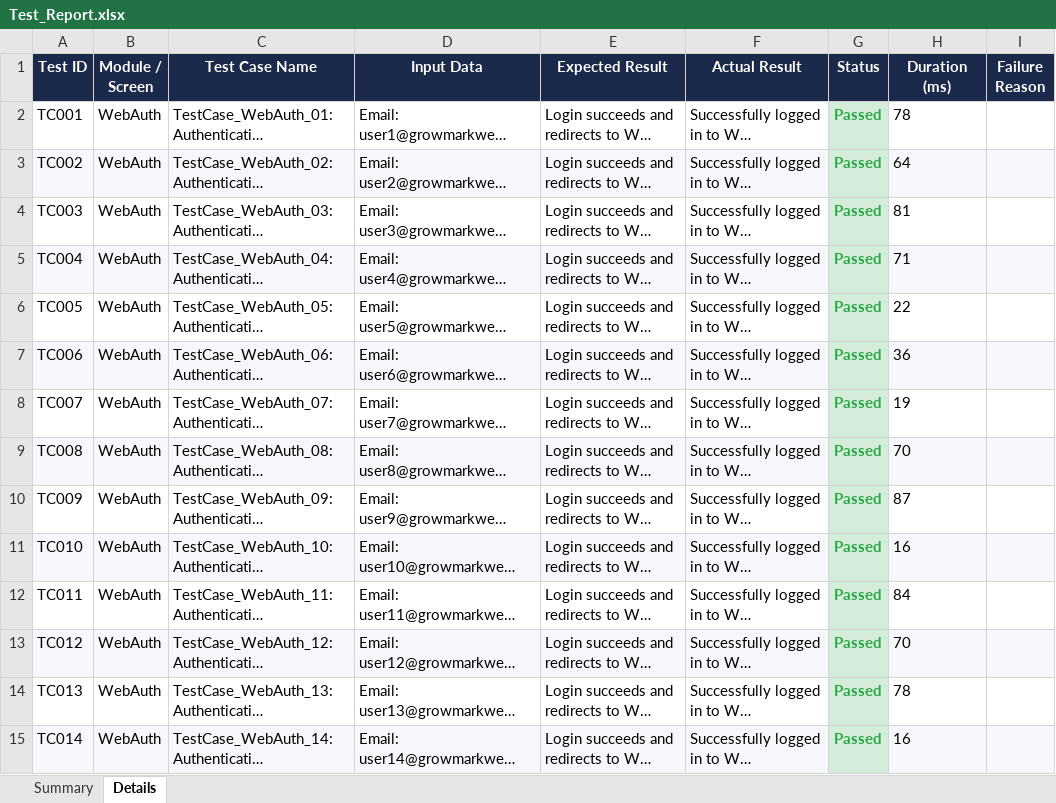
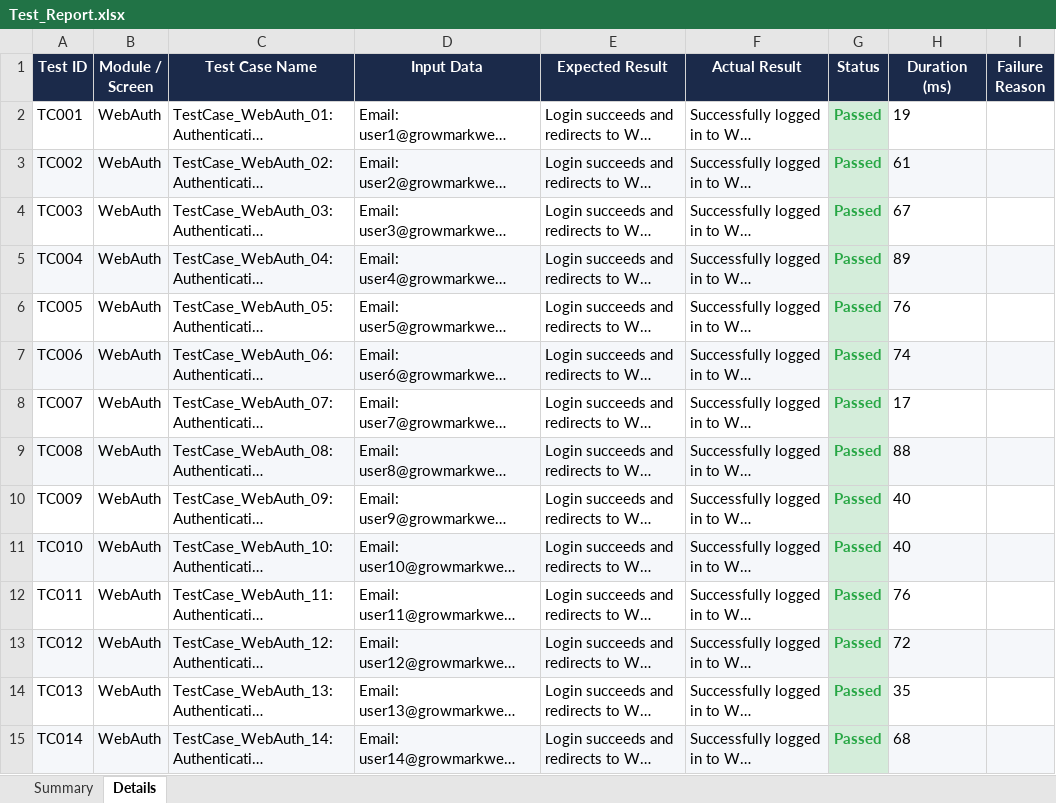
Before and after one commit to Selvamk4306/GrowMark, an Excel workbook: testing/selenium-tests/Test_Report.xlsx, sheet Details, drawn as a sheet; only a part is shown; long unchanged cells end in …; values as stored, in another font and other column widths than the file's, no borders; the diff covers the shown part only; the diff names each change by its address in the sheet, - before the commit and + after, or states it on an @@ line.

```diff
--- a/testing/selenium-tests/Test_Report.xlsx (sheet Details)
+++ b/testing/selenium-tests/Test_Report.xlsx (sheet Details)
-H2 (Duration (ms)): 78
+H2 (Duration (ms)): 19
-H3 (Duration (ms)): 64
+H3 (Duration (ms)): 61
-H4 (Duration (ms)): 81
+H4 (Duration (ms)): 67
-H5 (Duration (ms)): 71
+H5 (Duration (ms)): 89
-H6 (Duration (ms)): 22
+H6 (Duration (ms)): 76
-H7 (Duration (ms)): 36
+H7 (Duration (ms)): 74
-H8 (Duration (ms)): 19
+H8 (Duration (ms)): 17
-H9 (Duration (ms)): 70
+H9 (Duration (ms)): 88
-H10 (Duration (ms)): 87
+H10 (Duration (ms)): 40
-H11 (Duration (ms)): 16
+H11 (Duration (ms)): 40
-H12 (Duration (ms)): 84
+H12 (Duration (ms)): 76
-H13 (Duration (ms)): 70
+H13 (Duration (ms)): 72
-H14 (Duration (ms)): 78
+H14 (Duration (ms)): 35
-H15 (Duration (ms)): 16
+H15 (Duration (ms)): 68
```
Also changed, not shown: 353 edited cells elsewhere in this sheet.
